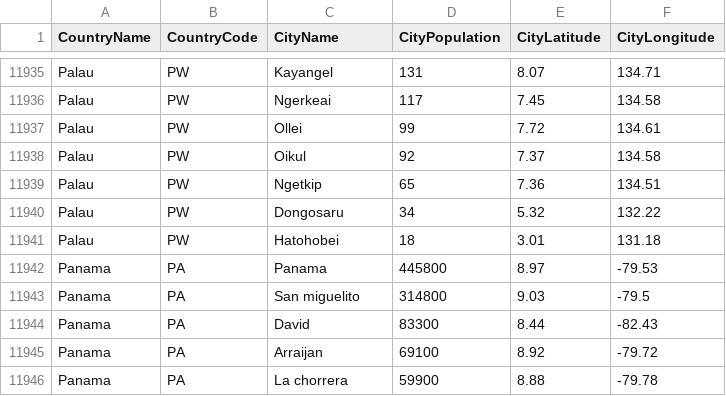
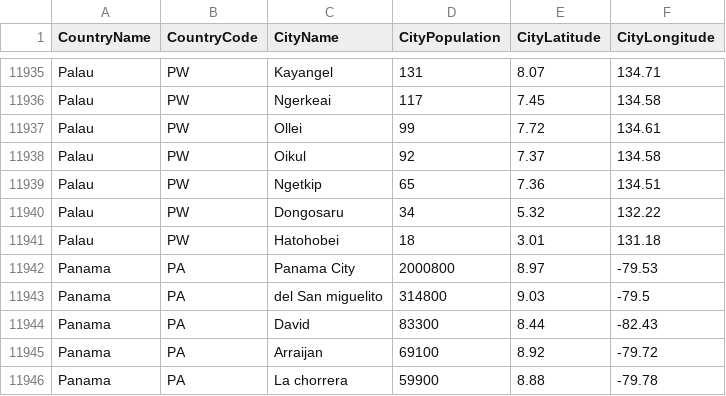
Before and after one commit to alex853/airways, a CSV file: src/main/resources/city-population.csv, drawn as a sheet; only a part is shown, gaps mark what is left out.

```diff
--- a/src/main/resources/city-population.csv
+++ b/src/main/resources/city-population.csv
@@ -11941,4 +11941,4 @@ Palau,PW,Dongosaru,34,5.32,132.22
 Palau,PW,Hatohobei,18,3.01,131.18
-Panama,PA,Panama,445800,8.97,-79.53
-Panama,PA,San miguelito,314800,9.03,-79.5
+Panama,PA,Panama City,2000800,8.97,-79.53
+Panama,PA,del San miguelito,314800,9.03,-79.5
 Panama,PA,David,83300,8.44,-82.43
```
Also changed, not shown: 3 other files.
